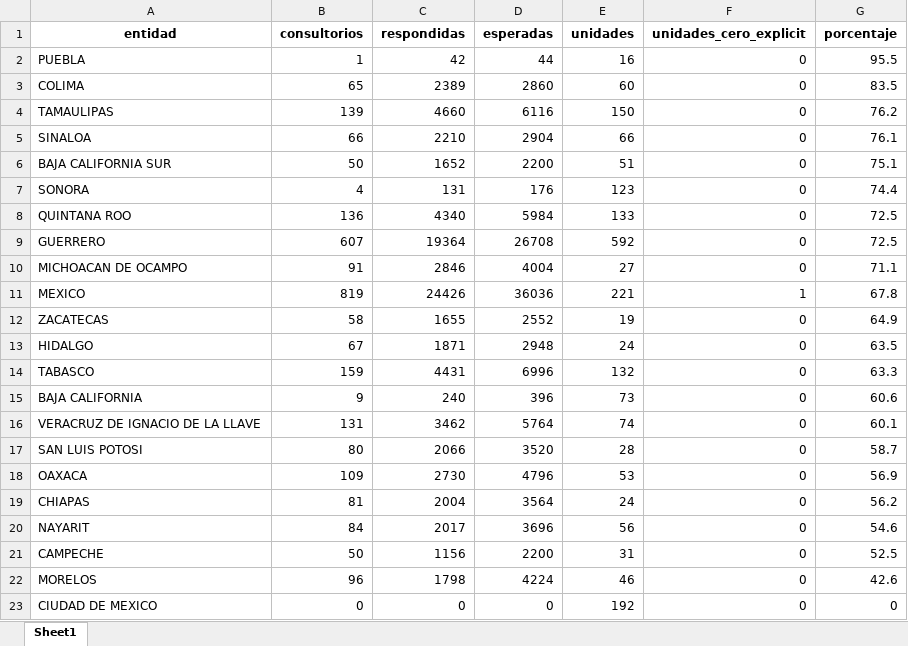
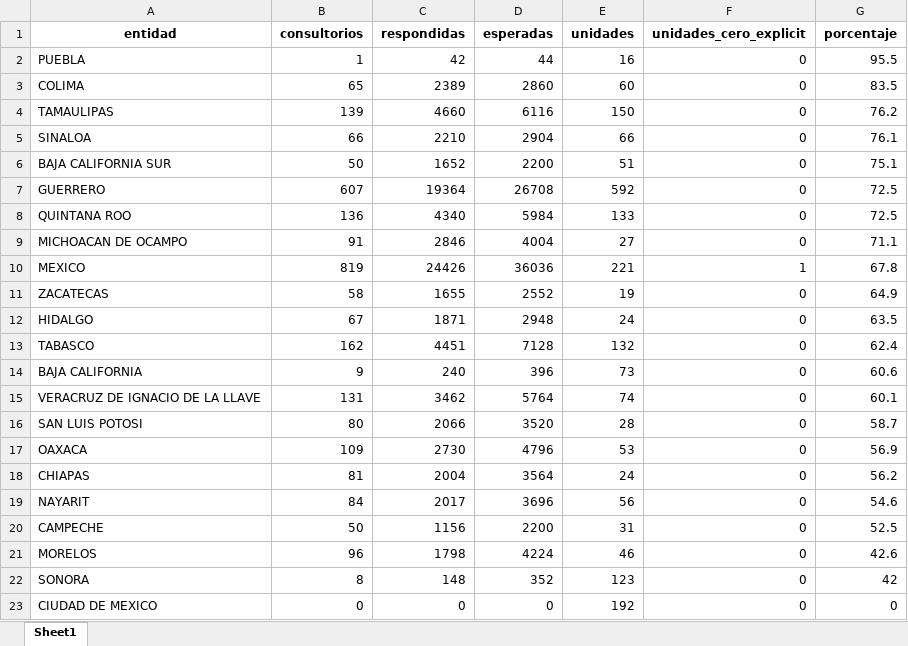
Before and after one commit to servicios-imss-b/informe--de-ang, an Excel workbook: tabla_entidades.xlsx, sheet Sheet1, drawn as a sheet; values as stored, in another font and other column widths than the file's, no borders; removed rows and columns are numbered as before the commit, all else as after; the diff names each change by its address in the sheet, - before the commit and + after, or states it on an @@ line.

```diff
--- a/tabla_entidades.xlsx (sheet Sheet1)
+++ b/tabla_entidades.xlsx (sheet Sheet1)
-row 7: SONORA | 4 | 131 | 176 | 123 | 0 | 74.4
@@ row 9 moved to row 7: GUERRERO @@
-B13 (consultorios): 159
+B13 (consultorios): 162
-C13 (respondidas): 4431
+C13 (respondidas): 4451
-D13 (esperadas): 6996
+D13 (esperadas): 7128
-G13 (porcentaje): 63.3
+G13 (porcentaje): 62.4
+row 22: SONORA | 8 | 148 | 352 | 123 | 0 | 42
```
Also changed, not shown: faltantes_por_estados.xlsx, tabla_avance.xlsx, 4 other files.
